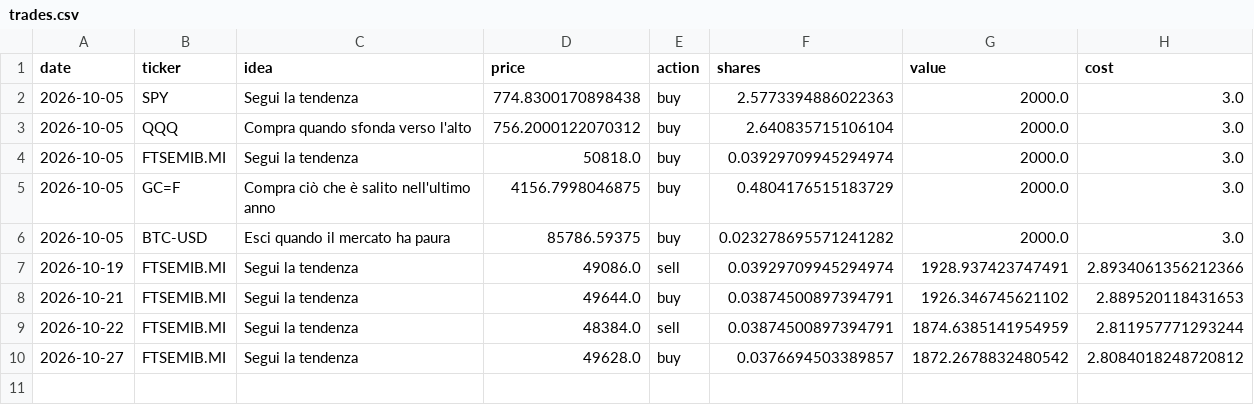
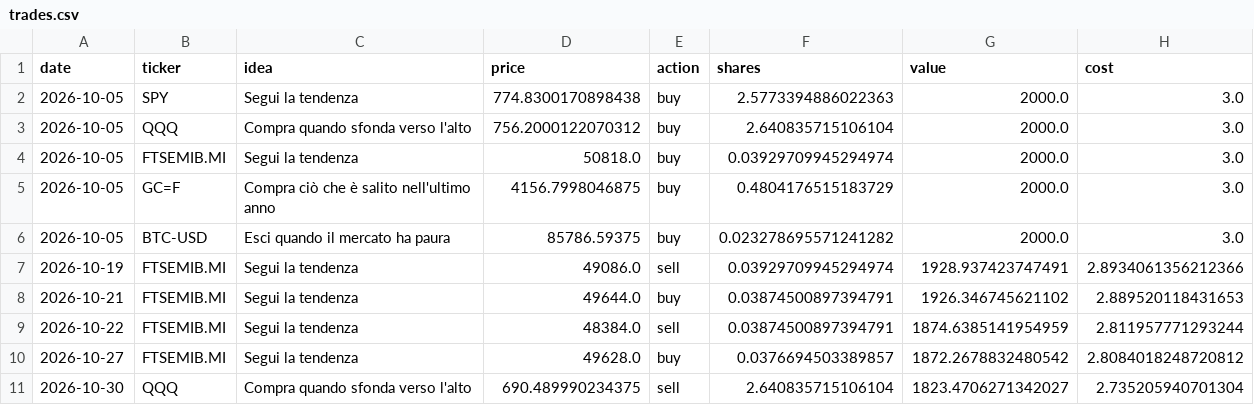
Before and after one commit to PietroPulli/quantlab, a CSV file: paper/trades.csv, drawn as a sheet.

```diff
--- a/paper/trades.csv
+++ b/paper/trades.csv
@@ -10 +10,2 @@ date,ticker,idea,price,action,shares,value,cost
 2026-10-27,FTSEMIB.MI,Segui la tendenza,49628.0,buy,0.0376694503389857,1872.2678832480542,2.8084018248720812
+2026-10-30,QQQ,Compra quando sfonda verso l'alto,690.489990234375,sell,2.640835715106104,1823.4706271342027,2.735205940701304
```
Also changed, not shown: market/AAPL.csv, market/BTC-USD.csv, 16 other files.
